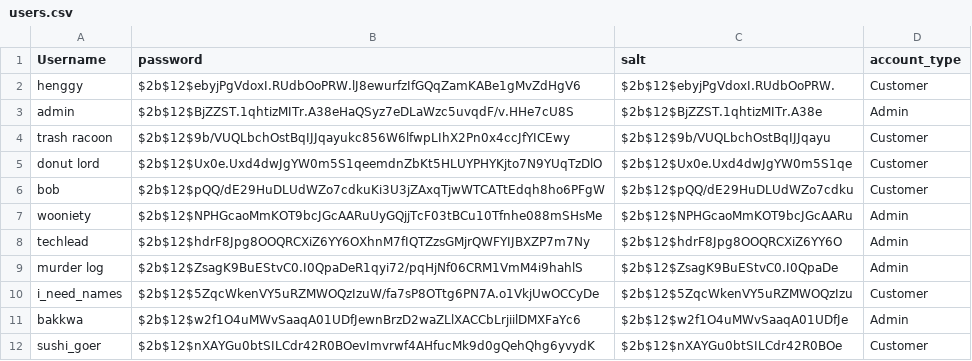
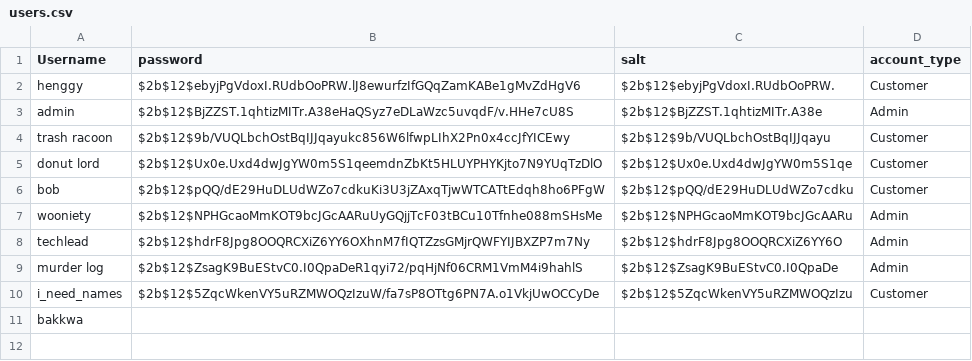
Before and after one commit to Wooniety/Automated-Menu, a CSV file: client/data/users.csv, drawn as a sheet.

```diff
--- a/client/data/users.csv
+++ b/client/data/users.csv
@@ -10,3 +10,2 @@ murder log,$2b$12$ZsagK9BuEStvC0.I0QpaDeR1qyi72/pqHjNf06CRM1VmM4i9hahlS,$2b$12$Z
 i_need_names,$2b$12$5ZqcWkenVY5uRZMWOQzIzuW/fa7sP8OTtg6PN7A.o1VkjUwOCCyDe,$2b$12$5ZqcWkenVY5uRZMWOQzIzu,Customer
-bakkwa,$2b$12$w2f1O4uMWvSaaqA01UDfJewnBrzD2waZLlXACCbLrjiilDMXFaYc6,$2b$12$w2f1O4uMWvSaaqA01UDfJe,Admin
-sushi_goer,$2b$12$nXAYGu0btSILCdr42R0BOevImvrwf4AHfucMk9d0gQehQhg6yvydK,$2b$12$nXAYGu0btSILCdr42R0BOe,Customer
+bakkwa,
```
Also changed, not shown: 19 other files.
